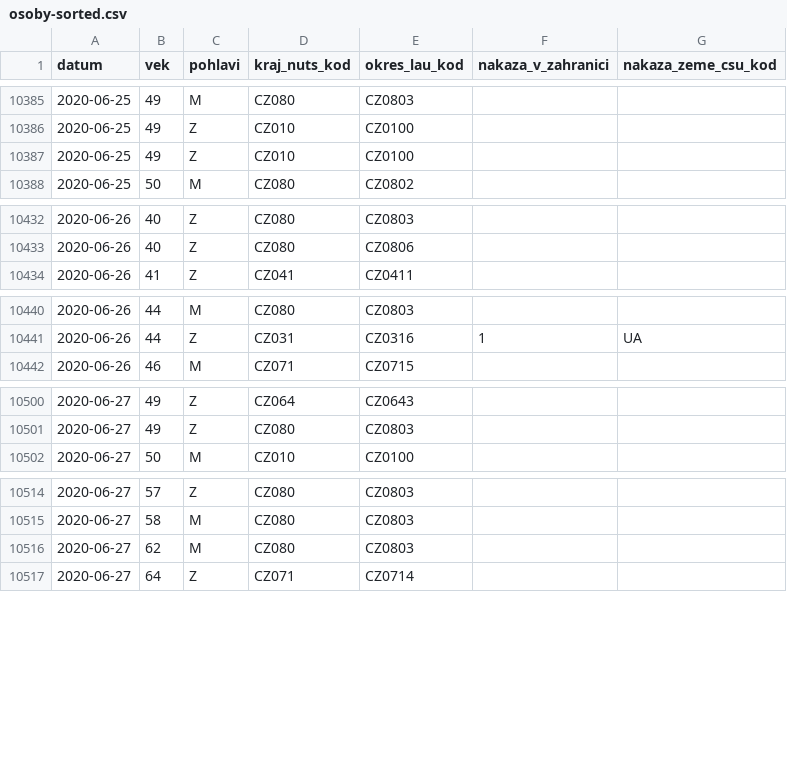
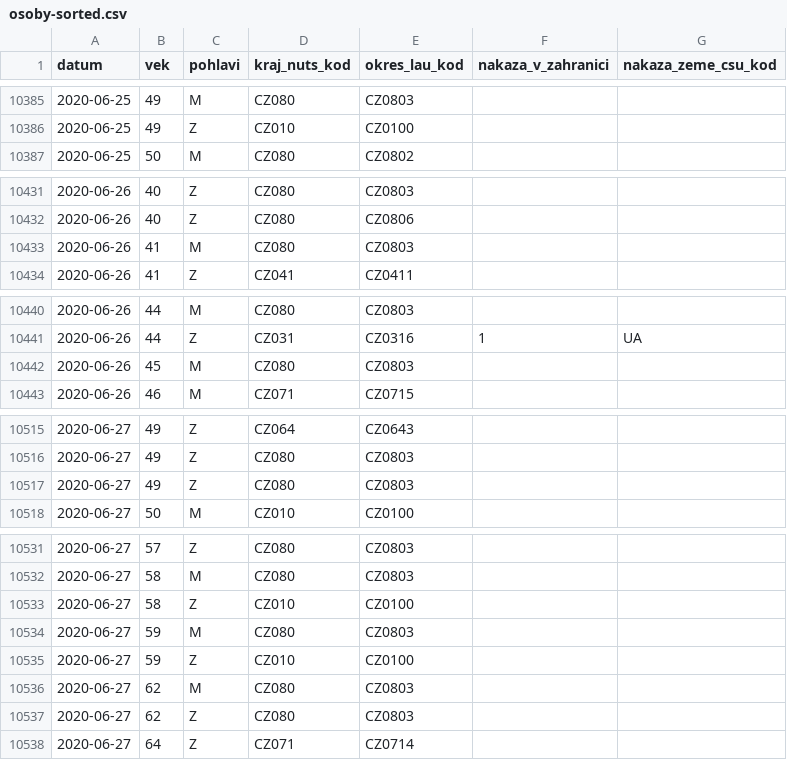
Before and after one commit to martin-majlis/covid-19, a CSV file: data/backup/onemocneni-aktualne.mzcr.cz_covid-19-v2/osoby-sorted.csv, drawn as a sheet; only a part is shown, gaps mark what is left out; the diff covers the shown part only.

```diff
--- a/data/backup/onemocneni-aktualne.mzcr.cz_covid-19-v2/osoby-sorted.csv
+++ b/data/backup/onemocneni-aktualne.mzcr.cz_covid-19-v2/osoby-sorted.csv
@@ -10386,3 +10386,2 @@
 2020-06-25,49,Z,CZ010,CZ0100,,
-2020-06-25,49,Z,CZ010,CZ0100,,
 2020-06-25,50,M,CZ080,CZ0802,,
@@ -10433,2 +10432,3 @@
 2020-06-26,40,Z,CZ080,CZ0806,,
+2020-06-26,41,M,CZ080,CZ0803,,
 2020-06-26,41,Z,CZ041,CZ0411,,
@@ -10441,2 +10441,3 @@
 2020-06-26,44,Z,CZ031,CZ0316,1,UA
+2020-06-26,45,M,CZ080,CZ0803,,
 2020-06-26,46,M,CZ071,CZ0715,,
@@ -10501,2 +10516,3 @@
 2020-06-27,49,Z,CZ080,CZ0803,,
+2020-06-27,49,Z,CZ080,CZ0803,,
 2020-06-27,50,M,CZ010,CZ0100,,
@@ -10515,3 +10532,7 @@
 2020-06-27,58,M,CZ080,CZ0803,,
+2020-06-27,58,Z,CZ010,CZ0100,,
+2020-06-27,59,M,CZ080,CZ0803,,
+2020-06-27,59,Z,CZ010,CZ0100,,
 2020-06-27,62,M,CZ080,CZ0803,,
+2020-06-27,62,Z,CZ080,CZ0803,,
 2020-06-27,64,Z,CZ071,CZ0714,,
```
Also changed, not shown: 15 added rows elsewhere in this file, data/backup/onemocneni-aktualne.mzcr.cz_covid-19/osoby-sorted.csv.
